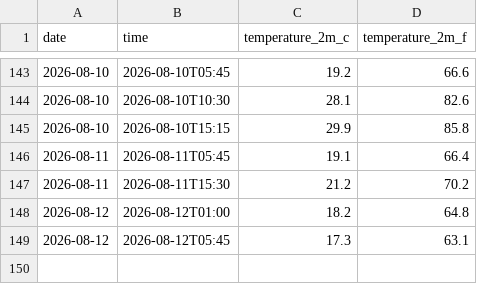
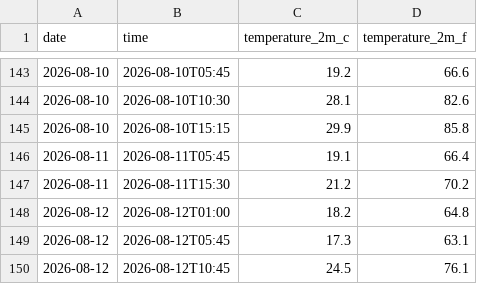
Before and after one commit to ariasanil/Weather-Agent, a CSV file: daily_log.csv, drawn as a sheet; only a part is shown, gaps mark what is left out.

```diff
--- a/daily_log.csv
+++ b/daily_log.csv
@@ -149 +149,2 @@ date,time,temperature_2m_c,temperature_2m_f
 2026-08-12,2026-08-12T05:45,17.3,63.1
+2026-08-12,2026-08-12T10:45,24.5,76.1
```
Also changed, not shown: 2 other files.
